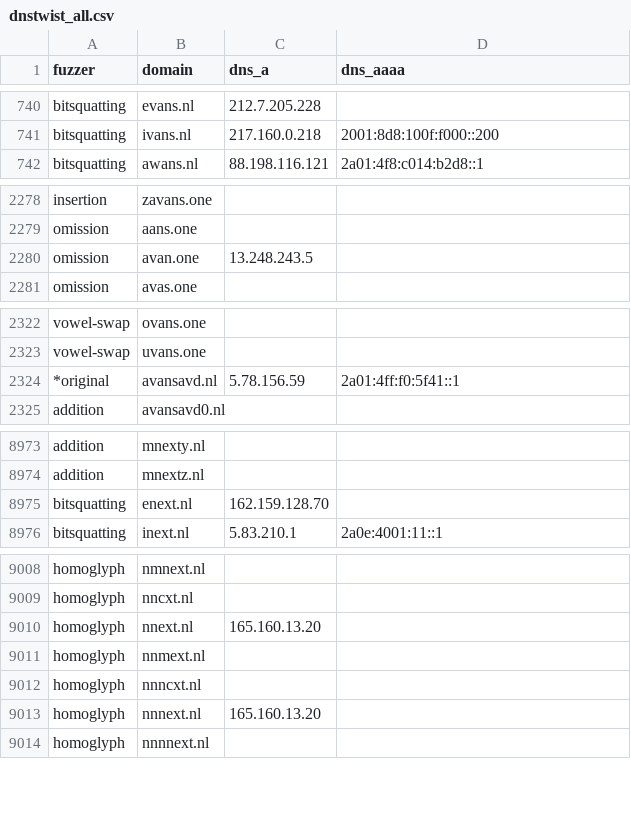
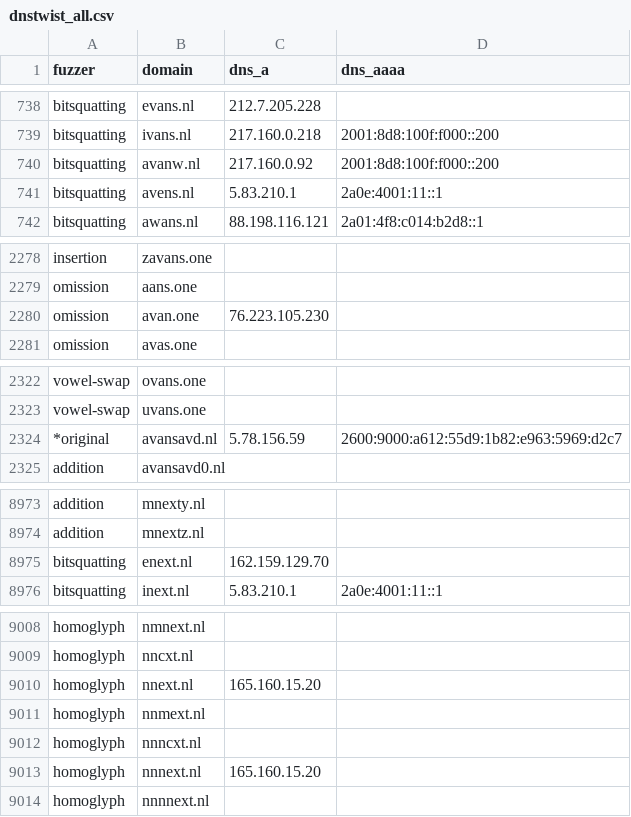
Before and after one commit to kqlen/Lists, a CSV file: DNSTWIST/data/dnstwist_all.csv, drawn as a sheet; only a part is shown, gaps mark what is left out; the diff covers the shown part only.

```diff
--- a/DNSTWIST/data/dnstwist_all.csv
+++ b/DNSTWIST/data/dnstwist_all.csv
@@ -741,2 +739,4 @@ bitsquatting,evans.nl,212.7.205.228,
 bitsquatting,ivans.nl,217.160.0.218,2001:8d8:100f:f000::200
+bitsquatting,avanw.nl,217.160.0.92,2001:8d8:100f:f000::200
+bitsquatting,avens.nl,5.83.210.1,2a0e:4001:11::1
 bitsquatting,awans.nl,88.198.116.121,2a01:4f8:c014:b2d8::1
@@ -2279,3 +2279,3 @@ insertion,zavans.one,
 omission,aans.one,
-omission,avan.one,13.248.243.5
+omission,avan.one,76.223.105.230
 omission,avas.one,
@@ -2323,3 +2323,3 @@ vowel-swap,ovans.one,
 vowel-swap,uvans.one,
-*original,avansavd.nl,5.78.156.59,2a01:4ff:f0:5f41::1
+*original,avansavd.nl,5.78.156.59,2600:9000:a612:55d9:1b82:e963:5969:d2c7
 addition,avansavd0.nl,,
@@ -8974,3 +8974,3 @@ addition,mnexty.nl,,
 addition,mnextz.nl,,
-bitsquatting,enext.nl,162.159.128.70,
+bitsquatting,enext.nl,162.159.129.70,
 bitsquatting,inext.nl,5.83.210.1,2a0e:4001:11::1
@@ -9009,6 +9009,6 @@ homoglyph,nmnext.nl,,
 homoglyph,nncxt.nl,,
-homoglyph,nnext.nl,165.160.13.20,
+homoglyph,nnext.nl,165.160.15.20,
 homoglyph,nnmext.nl,,
 homoglyph,nnncxt.nl,,
-homoglyph,nnnext.nl,165.160.13.20,
+homoglyph,nnnext.nl,165.160.15.20,
 homoglyph,nnnnext.nl,,
```
Also changed, not shown: 1 added row, 1 removed row and 7 moved rows elsewhere in this file.
